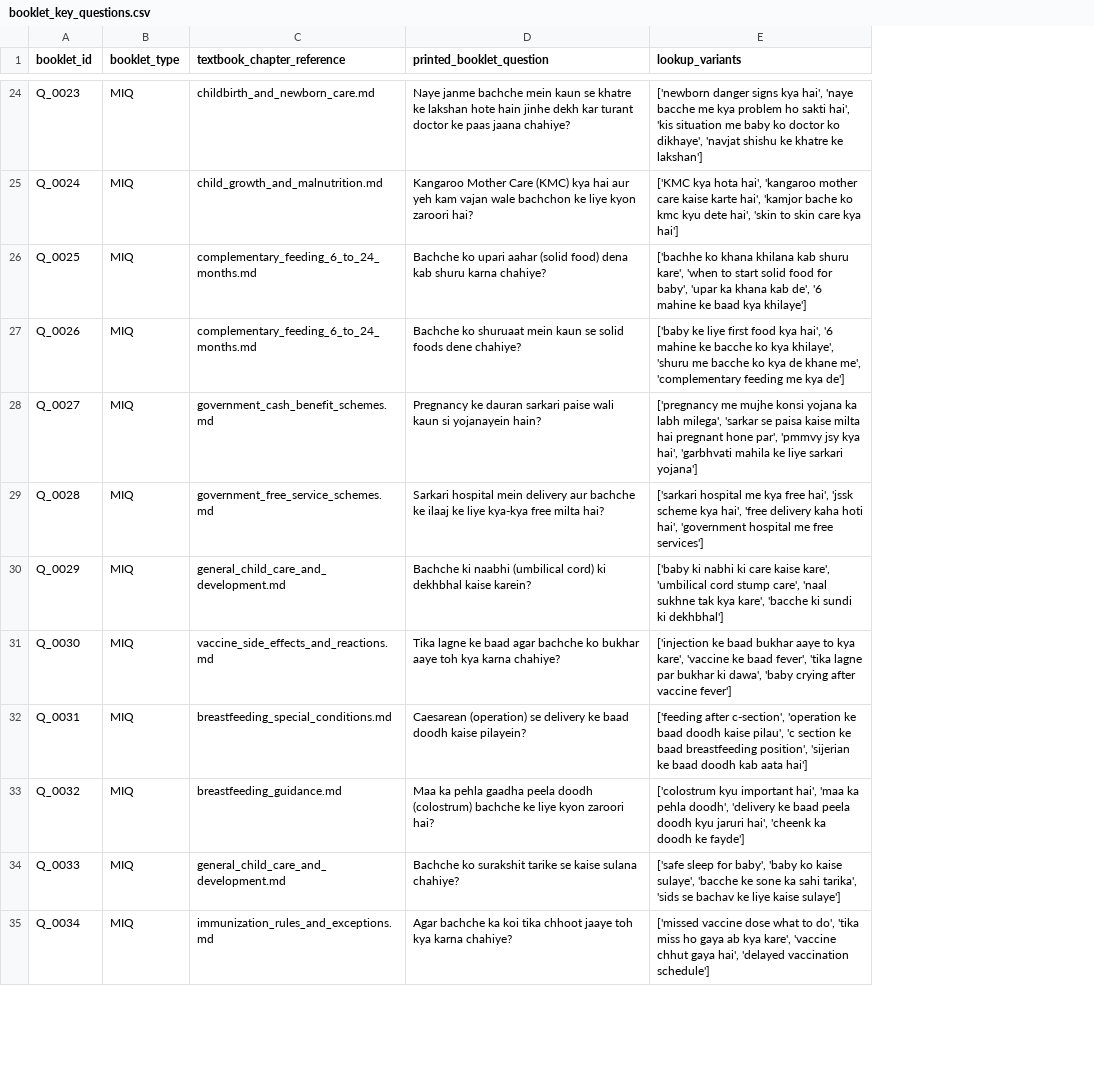
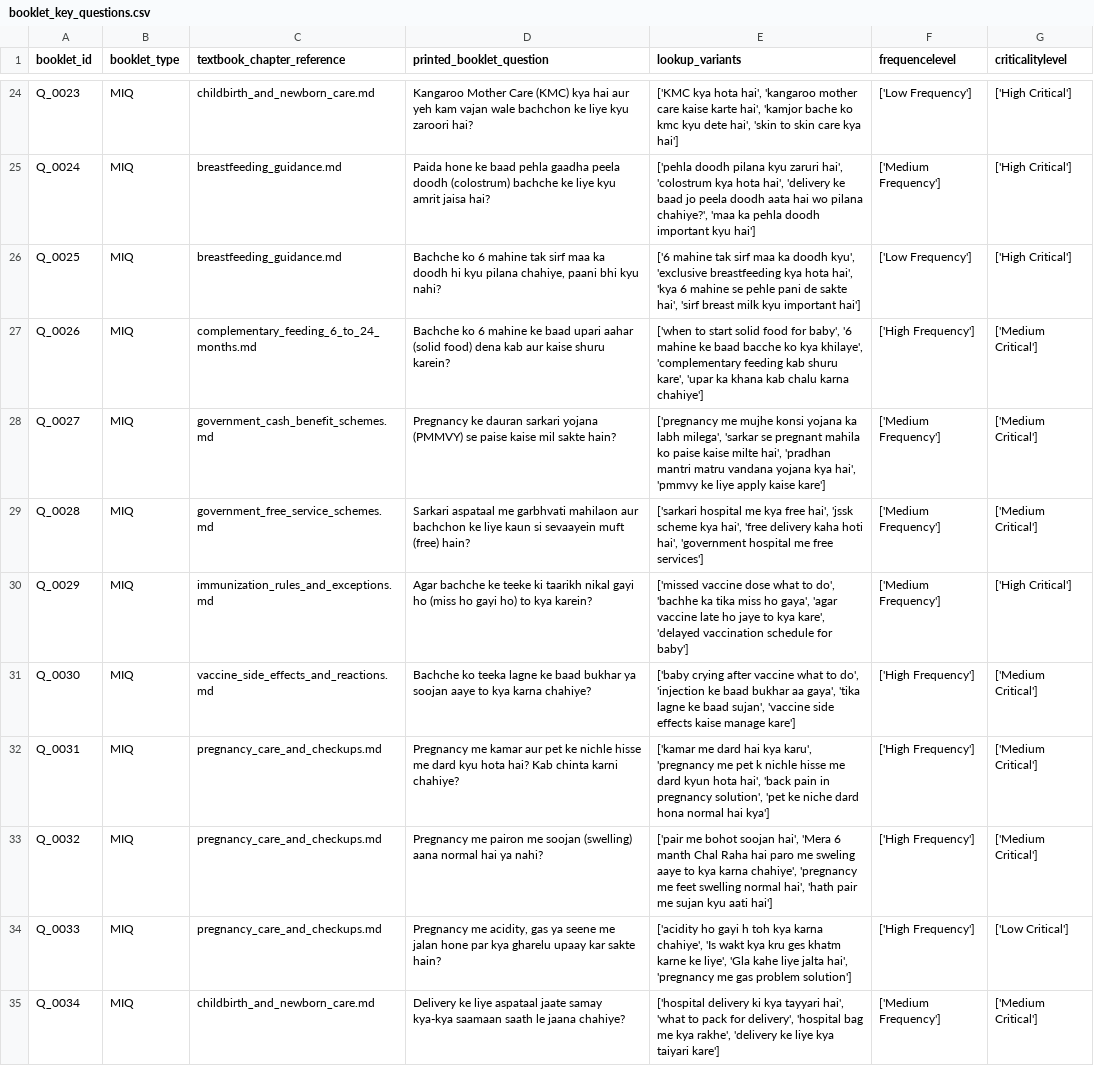
Before and after one commit to ai-socialimpact/ReliableAnsweringExperience, a CSV file: NGOBooklets/booklet_key_questions.csv, drawn as a sheet; only a part is shown, gaps mark what is left out; the diff covers the shown part only; the diff names each change by its address in the sheet, - before the commit and + after, or states it on an @@ line.

```diff
--- a/NGOBooklets/booklet_key_questions.csv
+++ b/NGOBooklets/booklet_key_questions.csv
+column F (frequencelevel), rows 24-35: ['Low Frequency'] | ['Medium Frequency'] | ['Low Frequency'] | ['High Frequency'] | ['Medium Frequency'] | ['Medium Frequency'] | ['Medium Frequency'] | ['High Frequency'] | ['High Frequency'] | ['High Frequency'] | ['High Frequency'] | ['Medium Frequency']
+column G (criticalitylevel), rows 24-35: ['High Critical'] | ['High Critical'] | ['High Critical'] | ['Medium Critical'] | ['Medium Critical'] | ['Medium Critical'] | ['High Critical'] | ['Medium Critical'] | ['Medium Critical'] | ['Medium Critical'] | ['Low Critical'] | ['Medium Critical']
-D24 (printed_booklet_question): Naye janme bachche mein kaun se khatre ke lakshan hote hain jinhe dekh kar turant doctor ke paas jaana chahiye?
+D24 (printed_booklet_question): Kangaroo Mother Care (KMC) kya hai aur yeh kam vajan wale bachchon ke liye kyu zaroori hai?
-E24 (lookup_variants): ['newborn danger signs kya hai', 'naye bacche me kya problem ho sakti hai', 'kis situation me baby ko doctor ko dikhaye', 'navjat shishu ke khatre ke lakshan']
+E24 (lookup_variants): ['KMC kya hota hai', 'kangaroo mother care kaise karte hai', 'kamjor bache ko kmc kyu dete hai', 'skin to skin care kya hai']
-C25 (textbook_chapter_reference): child_growth_and_malnutrition.md
+C25 (textbook_chapter_reference): breastfeeding_guidance.md
-D25 (printed_booklet_question): Kangaroo Mother Care (KMC) kya hai aur yeh kam vajan wale bachchon ke liye kyon zaroori hai?
+D25 (printed_booklet_question): Paida hone ke baad pehla gaadha peela doodh (colostrum) bachche ke liye kyu amrit jaisa hai?
-E25 (lookup_variants): ['KMC kya hota hai', 'kangaroo mother care kaise karte hai', 'kamjor bache ko kmc kyu dete hai', 'skin to skin care kya hai']
+E25 (lookup_variants): ['pehla doodh pilana kyu zaruri hai', 'colostrum kya hota hai', 'delivery ke baad jo peela doodh aata hai wo pilana chahiye?', 'maa ka pehla doodh important kyu hai']
-C26 (textbook_chapter_reference): complementary_feeding_6_to_24_months.md
+C26 (textbook_chapter_reference): breastfeeding_guidance.md
-D26 (printed_booklet_question): Bachche ko upari aahar (solid food) dena kab shuru karna chahiye?
+D26 (printed_booklet_question): Bachche ko 6 mahine tak sirf maa ka doodh hi kyu pilana chahiye, paani bhi kyu nahi?
-E26 (lookup_variants): ['bachhe ko khana khilana kab shuru kare', 'when to start solid food for baby', 'upar ka khana kab de', '6 mahine ke baad kya khilaye']
+E26 (lookup_variants): ['6 mahine tak sirf maa ka doodh kyu', 'exclusive breastfeeding kya hota hai', 'kya 6 mahine se pehle pani de sakte hai', 'sirf breast milk kyu important hai']
-D27 (printed_booklet_question): Bachche ko shuruaat mein kaun se solid foods dene chahiye?
+D27 (printed_booklet_question): Bachche ko 6 mahine ke baad upari aahar (solid food) dena kab aur kaise shuru karein?
-E27 (lookup_variants): ['baby ke liye first food kya hai', '6 mahine ke bacche ko kya khilaye', 'shuru me bacche ko kya de khane me', 'complementary feeding me kya de']
+E27 (lookup_variants): ['when to start solid food for baby', '6 mahine ke baad bacche ko kya khilaye', 'complementary feeding kab shuru kare', 'upar ka khana kab chalu karna chahiye']
-D28 (printed_booklet_question): …dauran sarkari paise wali kaun si yojanayein hain?
+D28 (printed_booklet_question): …dauran sarkari yojana (PMMVY) se paise kaise mil sakte hain?
-E28 (lookup_variants): …'sarkar se paisa kaise milta hai pregnant hone par', 'pmmvy jsy kya hai', 'garbhvati mahila ke liye sarkari yojana']
+E28 (lookup_variants): …'sarkar se pregnant mahila ko paise kaise milte hai', 'pradhan mantri matru vandana yojana kya hai', 'pmmvy ke liye apply kaise kare']
-D29 (printed_booklet_question): Sarkari hospital mein delivery aur bachche ke ilaaj ke liye kya-kya free milta hai?
+D29 (printed_booklet_question): Sarkari aspataal me garbhvati mahilaon aur bachchon ke liye kaun si sevaayein muft (free) hain?
-C30 (textbook_chapter_reference): general_child_care_and_development.md
+C30 (textbook_chapter_reference): immunization_rules_and_exceptions.md
-D30 (printed_booklet_question): Bachche ki naabhi (umbilical cord) ki dekhbhal kaise karein?
+D30 (printed_booklet_question): Agar bachche ke teeke ki taarikh nikal gayi ho (miss ho gayi ho) to kya karein?
-E30 (lookup_variants): ['baby ki nabhi ki care kaise kare', 'umbilical cord stump care', 'naal sukhne tak kya kare', 'bacche ki sundi ki dekhbhal']
+E30 (lookup_variants): ['missed vaccine dose what to do', 'bachhe ka tika miss ho gaya', 'agar vaccine late ho jaye to kya kare', 'delayed vaccination schedule for baby']
-D31 (printed_booklet_question): Tika lagne ke baad agar bachche ko bukhar aaye toh kya karna…
+D31 (printed_booklet_question): Bachche ko teeka lagne ke baad bukhar ya soojan aaye to kya karna…
-E31 (lookup_variants): ['injection ke baad bukhar aaye to kya kare', 'vaccine ke baad fever', 'tika lagne par bukhar ki dawa', 'baby crying after vaccine fever']
+E31 (lookup_variants): ['baby crying after vaccine what to do', 'injection ke baad bukhar aa gaya', 'tika lagne ke baad sujan', 'vaccine side effects kaise manage kare']
-C32 (textbook_chapter_reference): breastfeeding_special_conditions.md
+C32 (textbook_chapter_reference): pregnancy_care_and_checkups.md
-D32 (printed_booklet_question): Caesarean (operation) se delivery ke baad doodh kaise pilayein?
+D32 (printed_booklet_question): Pregnancy me kamar aur pet ke nichle hisse me dard kyu hota hai? Kab chinta karni chahiye?
-E32 (lookup_variants): ['feeding after c-section', 'operation ke baad doodh kaise pilau', 'c section ke baad breastfeeding position', 'sijerian ke baad doodh kab aata hai']
+E32 (lookup_variants): ['kamar me dard hai kya karu', 'pregnancy me pet k nichle hisse me dard kyun hota hai', 'back pain in pregnancy solution', 'pet ke niche dard hona normal hai kya']
-C33 (textbook_chapter_reference): breastfeeding_guidance.md
+C33 (textbook_chapter_reference): pregnancy_care_and_checkups.md
-D33 (printed_booklet_question): Maa ka pehla gaadha peela doodh (colostrum) bachche ke liye kyon zaroori hai?
+D33 (printed_booklet_question): Pregnancy me pairon me soojan (swelling) aana normal hai ya nahi?
-E33 (lookup_variants): ['colostrum kyu important hai', 'maa ka pehla doodh', 'delivery ke baad peela doodh kyu jaruri hai', 'cheenk ka doodh ke fayde']
+E33 (lookup_variants): ['pair me bohot soojan hai', 'Mera 6 manth Chal Raha hai paro me sweling aaye to kya karna chahiye', 'pregnancy me feet swelling normal hai', 'hath pair me sujan kyu aati hai']
-C34 (textbook_chapter_reference): general_child_care_and_development.md
+C34 (textbook_chapter_reference): pregnancy_care_and_checkups.md
-D34 (printed_booklet_question): Bachche ko surakshit tarike se kaise sulana chahiye?
+D34 (printed_booklet_question): Pregnancy me acidity, gas ya seene me jalan hone par kya gharelu upaay kar sakte hain?
-E34 (lookup_variants): ['safe sleep for baby', 'baby ko kaise sulaye', 'bacche ke sone ka sahi tarika', 'sids se bachav ke liye kaise sulaye']
+E34 (lookup_variants): ['acidity ho gayi h toh kya karna chahiye', 'Is wakt kya kru ges khatm karne ke liye', 'Gla kahe liye jalta hai', 'pregnancy me gas problem solution']
-C35 (textbook_chapter_reference): immunization_rules_and_exceptions.md
+C35 (textbook_chapter_reference): childbirth_and_newborn_care.md
-D35 (printed_booklet_question): Agar bachche ka koi tika chhoot jaaye toh kya karna chahiye?
+D35 (printed_booklet_question): Delivery ke liye aspataal jaate samay kya-kya saamaan saath le jaana chahiye?
-E35 (lookup_variants): ['missed vaccine dose what to do', 'tika miss ho gaya ab kya kare', 'vaccine chhut gaya hai', 'delayed vaccination schedule']
+E35 (lookup_variants): ['hospital delivery ki kya tayyari hai', 'what to pack for delivery', 'hospital bag me kya rakhe', 'delivery ke liye kya taiyari kare']
```
Also changed, not shown: 113 edited cells elsewhere in this file, 1 other file.
